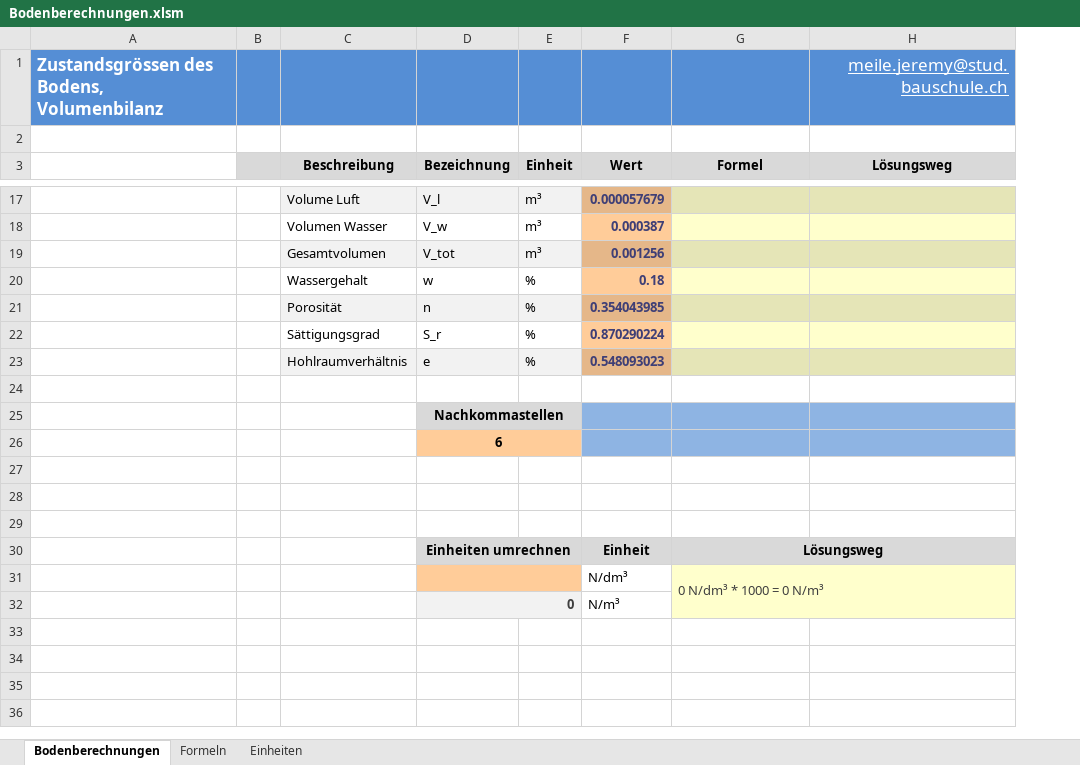
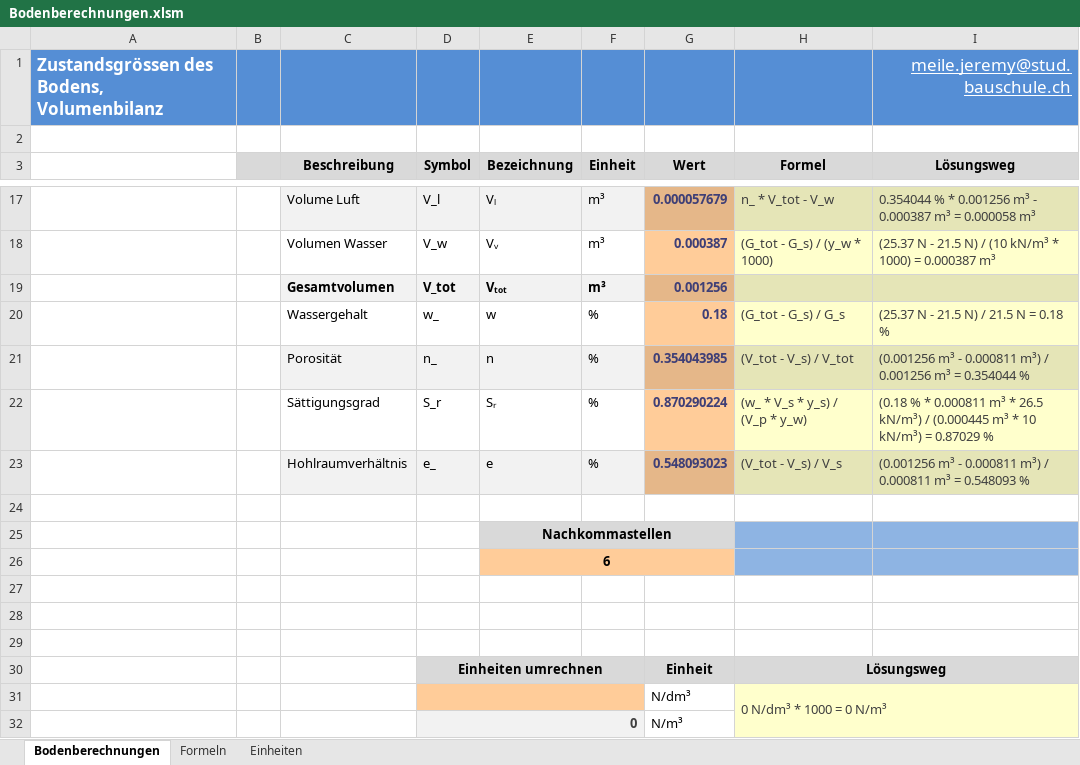
Before and after one commit to Oroxzy/Berechnungshilfen, an Excel workbook: Excel/GB Grundbau/Bodenberechnungen.xlsm, sheet Bodenberechnungen, drawn as a sheet; only a part is shown, gaps mark what is left out; values as stored, in another font and other column widths than the file's, no borders; charts and pictures not drawn; removed rows and columns are numbered as before the commit, all else as after; the diff covers the shown part only; the diff names each change by its address in the sheet, - before the commit and + after, or states it on an @@ line.

Commit message:
Update Bodenberechnungen.xlsm

```diff
--- a/Excel/GB Grundbau/Bodenberechnungen.xlsm (sheet Bodenberechnungen)
+++ b/Excel/GB Grundbau/Bodenberechnungen.xlsm (sheet Bodenberechnungen)
+column D (Symbol), rows 17-32: V_l | V_w | V_tot | w_ | n_ | S_r | e_ |  |  |  |  |  |  | Einheiten umrechnen |  | 0
-E17 (Bezeichnung): V_l
+E17 (Bezeichnung): Vₗ
-H17 (Formel): (empty)
+H17 (Formel): n_ * V_tot - V_w
-I17 (Lösungsweg): (empty)
+I17 (Lösungsweg): 0.354044 % * 0.001256 m³ - 0.000387 m³ = 0.000058 m³
-E18 (Bezeichnung): V_w
+E18 (Bezeichnung): Vᵥ
-H18 (Formel): (empty)
+H18 (Formel): (G_tot - G_s) / (y_w * 1000)
-I18 (Lösungsweg): (empty)
+I18 (Lösungsweg): (25.37 N - 21.5 N) / (10 kN/m³ * 1000) = 0.000387 m³
-C19 bold: off
+C19 bold: on
-E19 (Bezeichnung): V_tot
+E19 (Bezeichnung): Vₜₒₜ
-E19:F19 bold: off
+E19:F19 bold: on
-H20 (Formel): (empty)
+H20 (Formel): (G_tot - G_s) / G_s
-I20 (Lösungsweg): (empty)
+I20 (Lösungsweg): (25.37 N - 21.5 N) / 21.5 N = 0.18 %
-H21 (Formel): (empty)
+H21 (Formel): (V_tot - V_s) / V_tot
-I21 (Lösungsweg): (empty)
+I21 (Lösungsweg): (0.001256 m³ - 0.000811 m³) / 0.001256 m³ = 0.354044 %
-E22 (Bezeichnung): S_r
+E22 (Bezeichnung): Sᵣ
-H22 (Formel): (empty)
+H22 (Formel): (w_ * V_s * y_s) / (V_p * y_w)
-I22 (Lösungsweg): (empty)
+I22 (Lösungsweg): (0.18 % * 0.000811 m³ * 26.5 kN/m³) / (0.000445 m³ * 10 kN/m³) = 0.87029 %
-H23 (Formel): (empty)
+H23 (Formel): (V_tot - V_s) / V_s
-I23 (Lösungsweg): (empty)
+I23 (Lösungsweg): (0.001256 m³ - 0.000811 m³) / 0.000811 m³ = 0.548093 %
-D25:E25 merged
+E25:G25 merged
-G25 fill: #8EB4E3
+G25 fill: #D9D9D9
-D26:E26 merged
+E26:G26 merged
-G26 fill: #8EB4E3
+G26 fill: #FFCC99
-E30 (Bezeichnung): Einheiten umrechnen
+E30 (Bezeichnung): (empty)
-D30:E30 merged
-D31:E31 merged
-E32 (Bezeichnung): 0
+E32 (Bezeichnung): (empty)
-D32:E32 merged
```
Also changed, not shown: 1 added row, 1 removed row, 25 edited cells and cell formats elsewhere in this sheet, sheet Formeln, charts or pictures.
